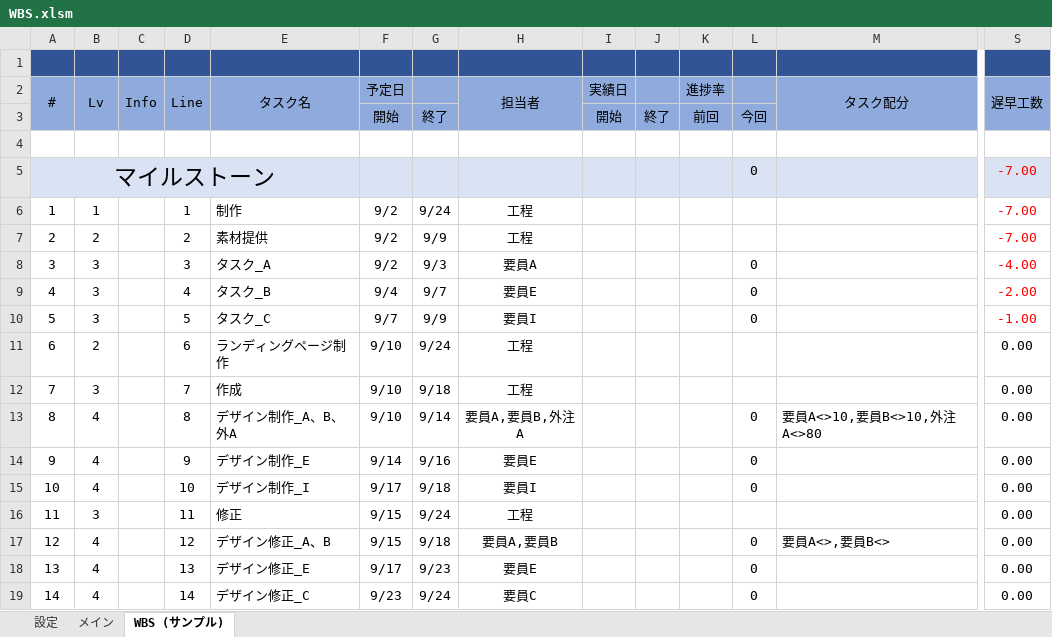
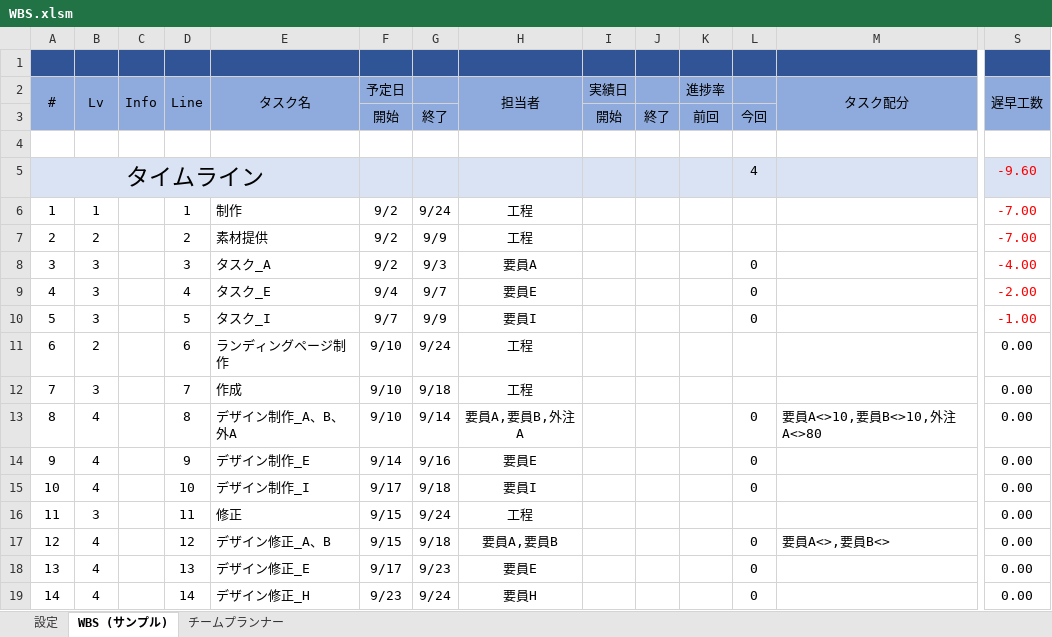
Before and after one commit to bkoizumi/WBS, an Excel workbook: WBS.xlsm, sheet WBS (サンプル), drawn as a sheet; only a part is shown, gaps mark what is left out; values as stored, in another font and other column widths than the file's, no borders; removed rows and columns are numbered as before the commit, all else as after; rows hold the shown columns only; the diff names each change by its address in the sheet, - before the commit and + after, or states it on an @@ line.

```diff
--- a/WBS.xlsm (sheet WBS (サンプル))
+++ b/WBS.xlsm (sheet WBS (サンプル))
@@ sheet tab hidden: メイン @@
@@ sheet tab unhidden: チームプランナー @@
-row 5: マイルストーン |  |  |  |  |  |  |  |  |  |  | 0 |  | -7.00
+row 5: タイムライン |  |  |  |  |  |  |  |  |  |  | 4 |  | -9.60
-E9 (タスク名): タスク_B
+E9 (タスク名): タスク_E
-E10 (タスク名): タスク_C
+E10 (タスク名): タスク_I
-E19 (タスク名): デザイン修正_C
+E19 (タスク名): デザイン修正_H
-H19 (担当者): 要員C
+H19 (担当者): 要員H
```
Also changed, not shown: sheet 設定, charts or pictures, 20 other files.
